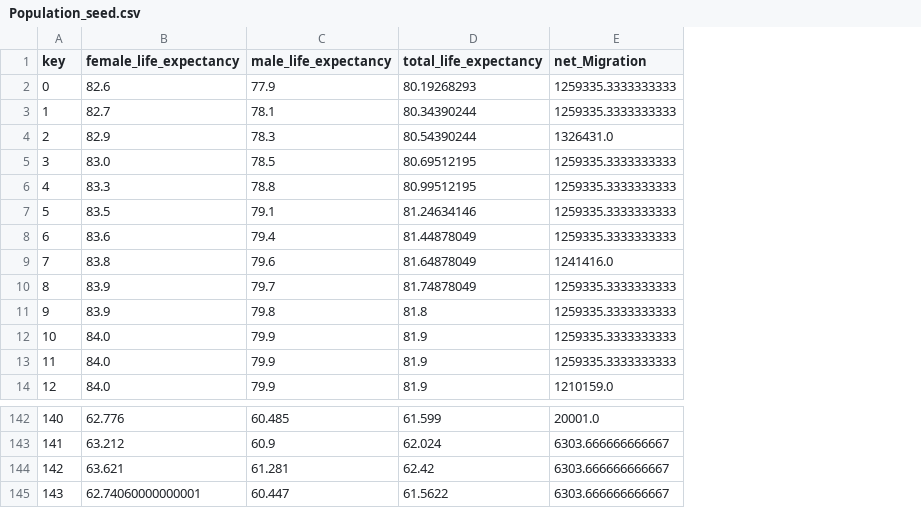
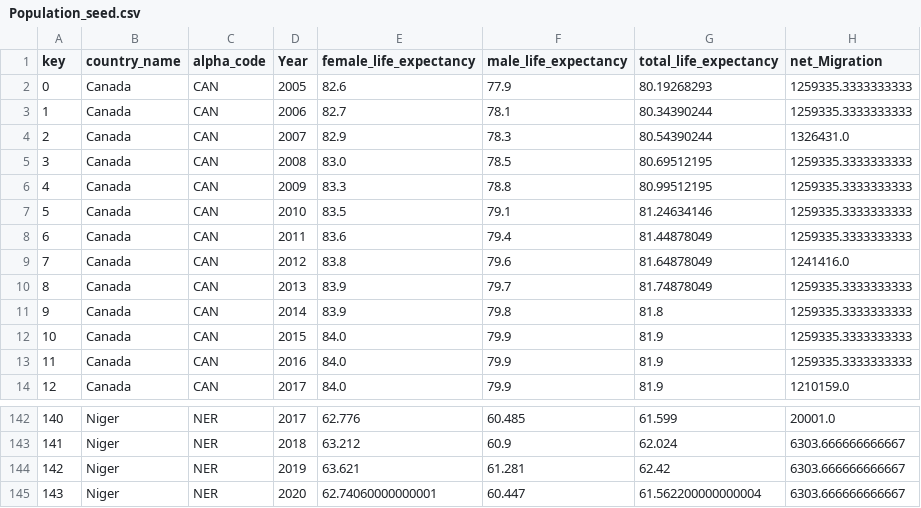
Before and after one commit to Logan-Rose/Data-Science-Project, a CSV file: seeds/Population_seed.csv, drawn as a sheet; only a part is shown, gaps mark what is left out; addresses are those after the commit; the diff names each change by its address in the sheet, - before the commit and + after, or states it on an @@ line.

```diff
--- a/seeds/Population_seed.csv
+++ b/seeds/Population_seed.csv
+column B (country_name), rows 2-14: all Canada; rows 142-145: all Niger
+column C (alpha_code), rows 2-14: all CAN; rows 142-145: all NER
+column D (Year), rows 2-14: 2005 | 2006 | 2007 | 2008 | 2009 | 2010 | 2011 | 2012 | 2013 | 2014 | 2015 | 2016 | 2017; rows 142-145: 2017 | 2018 | 2019 | 2020
-G145 (total_life_expectancy): 61.5622
+G145 (total_life_expectancy): 61.562200000000004
```
Also changed, not shown: seeds/Education_seed.csv, seeds/Health_seed.csv, 5 other files.
